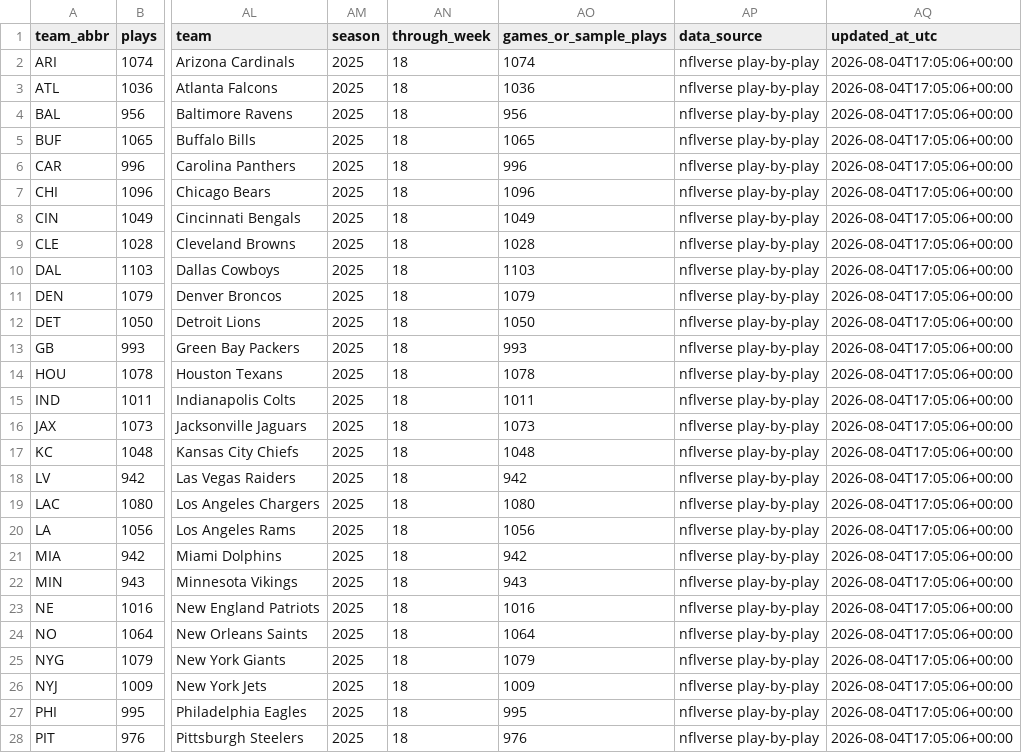
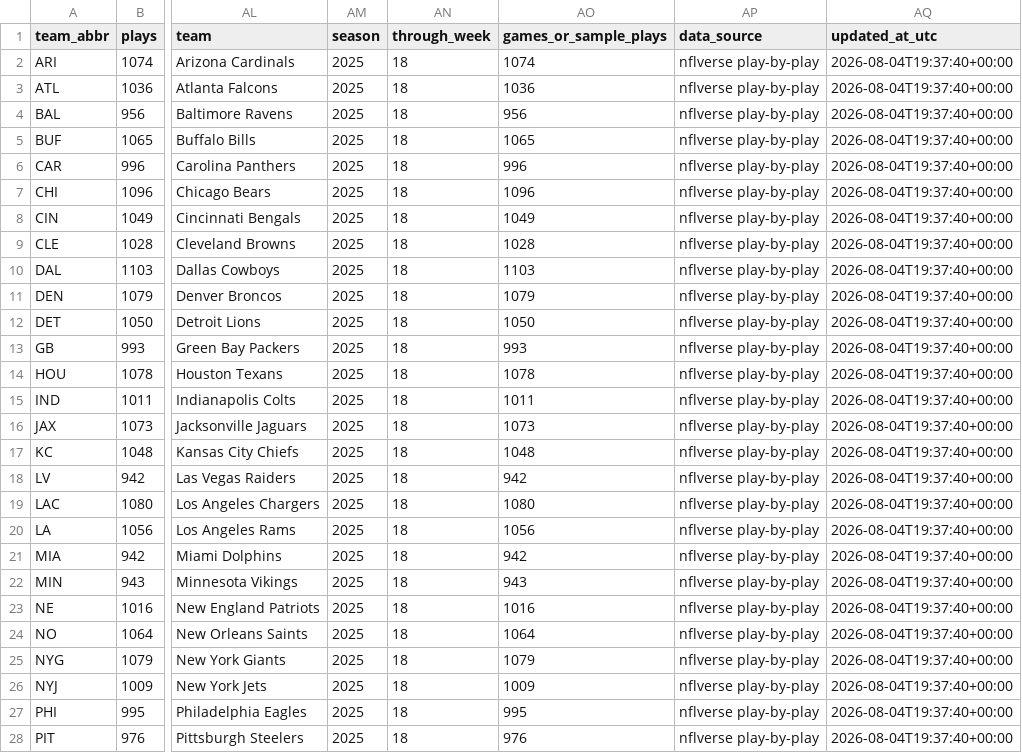
Before and after one commit to msiony24/Michael-betting-dashboard, a CSV file: data/nfl/team_snapshot.csv, drawn as a sheet; only a part is shown, gaps mark what is left out; the diff covers the shown part only; the diff names each change by its address in the sheet, - before the commit and + after, or states it on an @@ line.

```diff
--- a/data/nfl/team_snapshot.csv
+++ b/data/nfl/team_snapshot.csv
-AQ2:AQ28 (updated_at_utc): 2026-08-04T17:05:06+00:00
+AQ2:AQ28 (updated_at_utc): 2026-08-04T19:37:40+00:00
```
Also changed, not shown: 5 edited cells elsewhere in this file, 4 other files.
